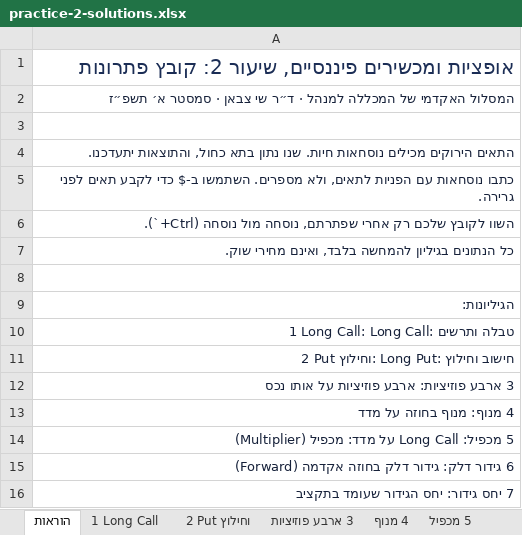
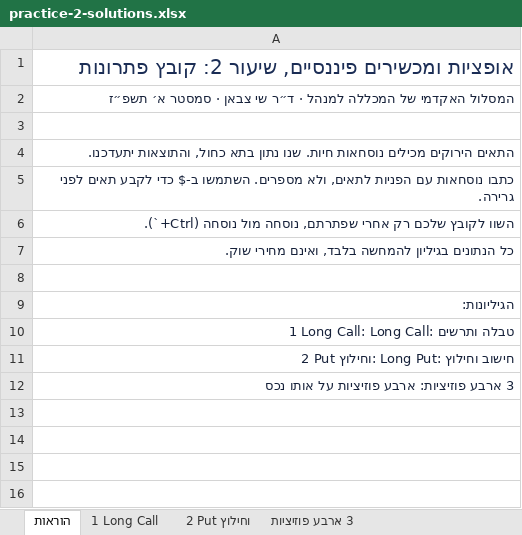
Before and after one commit to shaytsaban/options-financial-instruments, an Excel workbook: materials/practice-2-solutions.xlsx, sheet הוראות, drawn as a sheet; values as stored, in another font and other column widths than the file's, no borders; the diff names each change by its address in the sheet, - before the commit and + after, or states it on an @@ line.

```diff
--- a/materials/practice-2-solutions.xlsx (sheet הוראות)
+++ b/materials/practice-2-solutions.xlsx (sheet הוראות)
-sheet tab: 4 מנוף
-sheet tab: 5 מכפיל
-row 13: 4 מנוף: מנוף בחוזה על מדד
-row 14: 5 מכפיל: Long Call על מדד: מכפיל (Multiplier)
-row 15: 6 גידור דלק: גידור דלק בחוזה אקדמה (Forward)
-row 16: 7 יחס גידור: יחס הגידור שעומד בתקציב
```
Also changed, not shown: other sheet tabs, charts or pictures, materials/practice-1-solutions.xlsx, materials/practice-1.xlsx, 23 other files.
